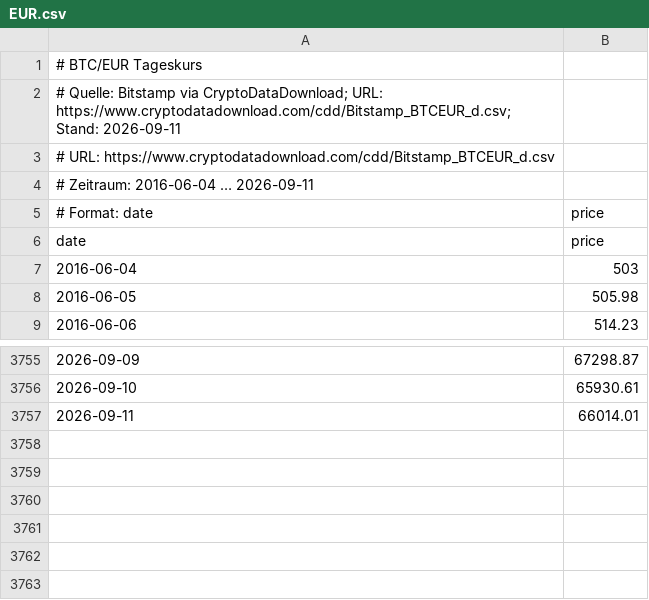
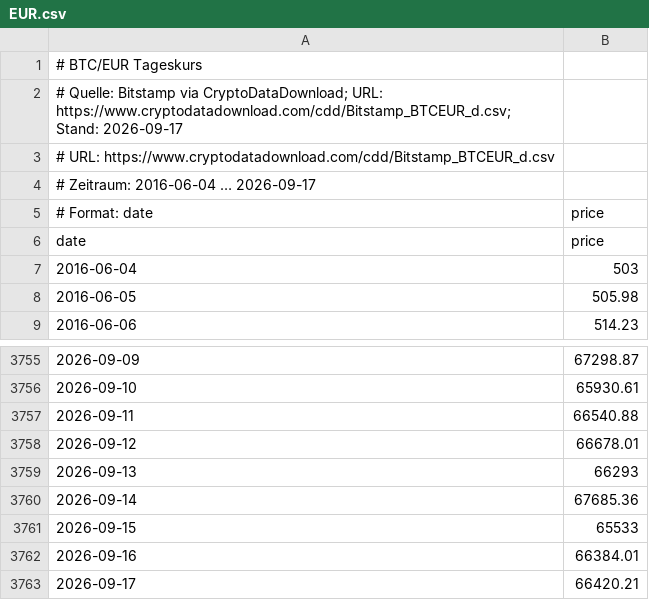
Before and after one commit to Juniormind1/SatSage, a CSV file: data/btc_price/EUR.csv, drawn as a sheet; only a part is shown, gaps mark what is left out.

```diff
--- a/data/btc_price/EUR.csv
+++ b/data/btc_price/EUR.csv
@@ -1,5 +1,5 @@
 # BTC/EUR Tageskurs
-# Quelle: Bitstamp via CryptoDataDownload; URL: https://www.cryptodatadownload.com/cdd/Bitstamp_BTCEUR_d.csv; Stand: 2026-09-11
+# Quelle: Bitstamp via CryptoDataDownload; URL: https://www.cryptodatadownload.com/cdd/Bitstamp_BTCEUR_d.csv; Stand: 2026-09-17
 # URL: https://www.cryptodatadownload.com/cdd/Bitstamp_BTCEUR_d.csv
-# Zeitraum: 2016-06-04 … 2026-09-11
+# Zeitraum: 2016-06-04 … 2026-09-17
 # Format: date,price
@@ -3756,2 +3756,8 @@ date,price
 2026-09-10,65930.61
-2026-09-11,66014.01
+2026-09-11,66540.88
+2026-09-12,66678.01
+2026-09-13,66293
+2026-09-14,67685.36
+2026-09-15,65533
+2026-09-16,66384.01
+2026-09-17,66420.21
```
Also changed, not shown: data/btc_price/USD.csv, 8 other files.
